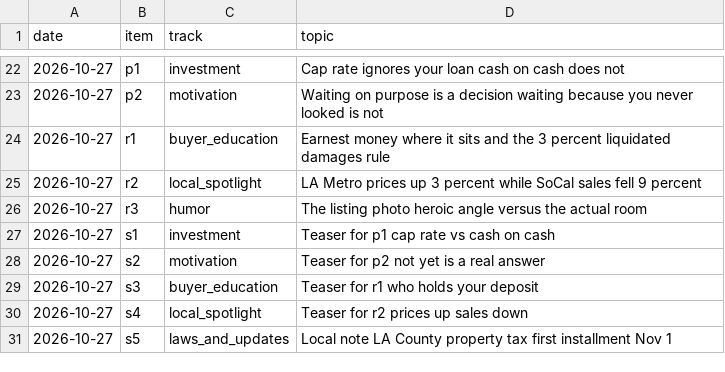
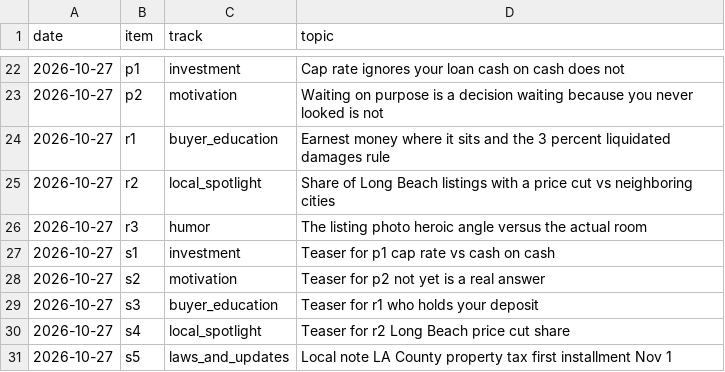
Before and after one commit to memorialdinh/memo-social-bot, a CSV file: knowledge/topic-log.csv, drawn as a sheet; only a part is shown, gaps mark what is left out.

```diff
--- a/knowledge/topic-log.csv
+++ b/knowledge/topic-log.csv
@@ -24,3 +24,3 @@ date,item,track,topic
 2026-10-27,r1,buyer_education,Earnest money where it sits and the 3 percent liquidated damages rule
-2026-10-27,r2,local_spotlight,LA Metro prices up 3 percent while SoCal sales fell 9 percent
+2026-10-27,r2,local_spotlight,Share of Long Beach listings with a price cut vs neighboring cities
 2026-10-27,r3,humor,The listing photo heroic angle versus the actual room
@@ -29,3 +29,3 @@ date,item,track,topic
 2026-10-27,s3,buyer_education,Teaser for r1 who holds your deposit
-2026-10-27,s4,local_spotlight,Teaser for r2 prices up sales down
+2026-10-27,s4,local_spotlight,Teaser for r2 Long Beach price cut share
 2026-10-27,s5,laws_and_updates,Local note LA County property tax first installment Nov 1
```
Also changed, not shown: 3 other files.
